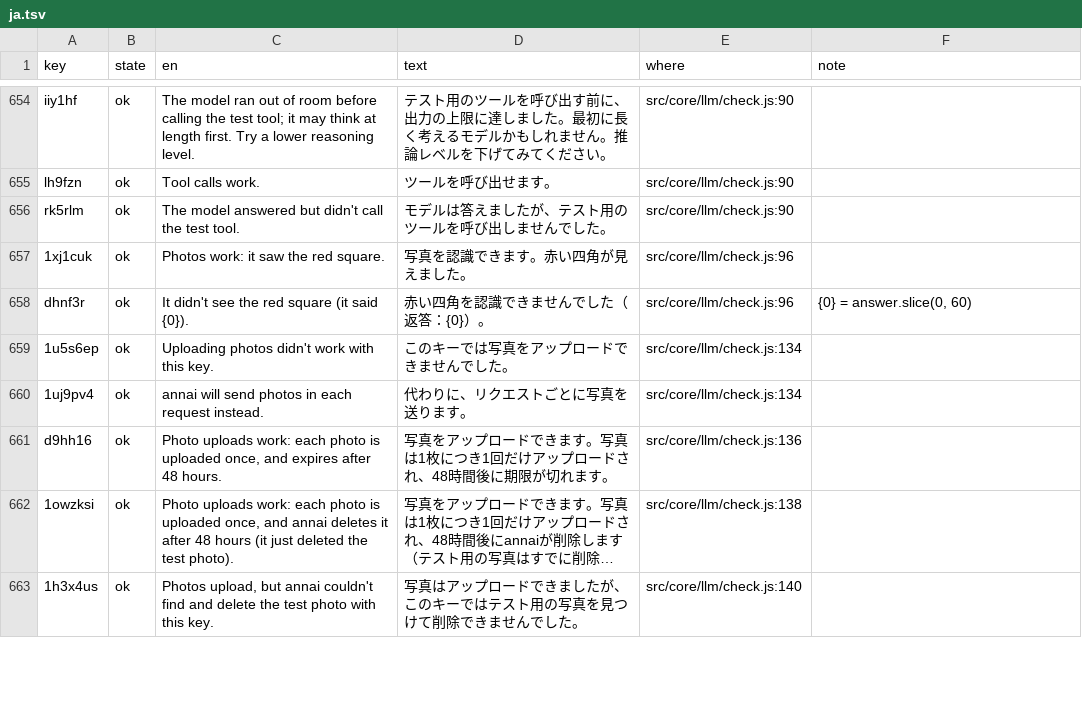
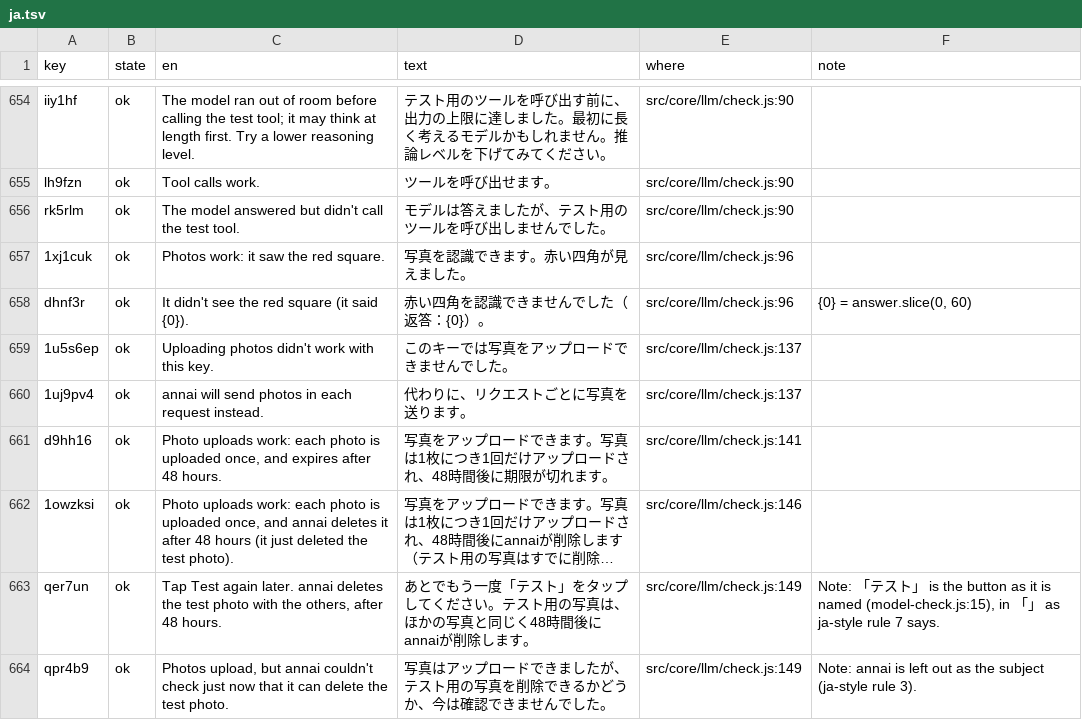
Before and after one commit to annai-guide/annai, a TSV file: l10n/ja.tsv, drawn as a sheet; only a part is shown, gaps mark what is left out; long unchanged cells end in …; removed rows and columns are numbered as before the commit, all else as after; the diff covers the shown part only; the diff names each change by its address in the sheet, - before the commit and + after, or states it on an @@ line.

```diff
--- a/l10n/ja.tsv
+++ b/l10n/ja.tsv
-E659:E660 (where): src/core/llm/check.js:134
+E659:E660 (where): src/core/llm/check.js:137
-E661 (where): src/core/llm/check.js:136
+E661 (where): src/core/llm/check.js:141
-E662 (where): src/core/llm/check.js:138
+E662 (where): src/core/llm/check.js:146
-row 663: 1h3x4us | ok | Photos upload, but annai couldn't find and delete the test photo with this key. | 写真はアップロードできましたが、このキーではテスト用の写真を見つけて削除できませんでした。 | src/core/llm/check.js:140
+row 663: qer7un | ok | Tap Test again later. annai deletes the test photo with the others, after 48 hours. | あとでもう一度「テスト」をタップしてください。テスト用の写真は、ほかの写真と同じく48時間後にannaiが削除します。 | src/core/llm/check.js:149 | Note: 「テスト」 is the button as it is named (model-check.js:15), in 「」 as ja-style rule 7 says.
+row 664: qpr4b9 | ok | Photos upload, but annai couldn't check just now that it can delete the test photo. | 写真はアップロードできましたが、テスト用の写真を削除できるかどうか、今は確認できませんでした。 | src/core/llm/check.js:149 | Note: annai is left out as the subject (ja-style rule 3).
```
Also changed, not shown: 1 added row and 105 edited cells elsewhere in this file, l10n/zh-Hans.tsv, l10n/zh-Hant.tsv, 22 other files.
